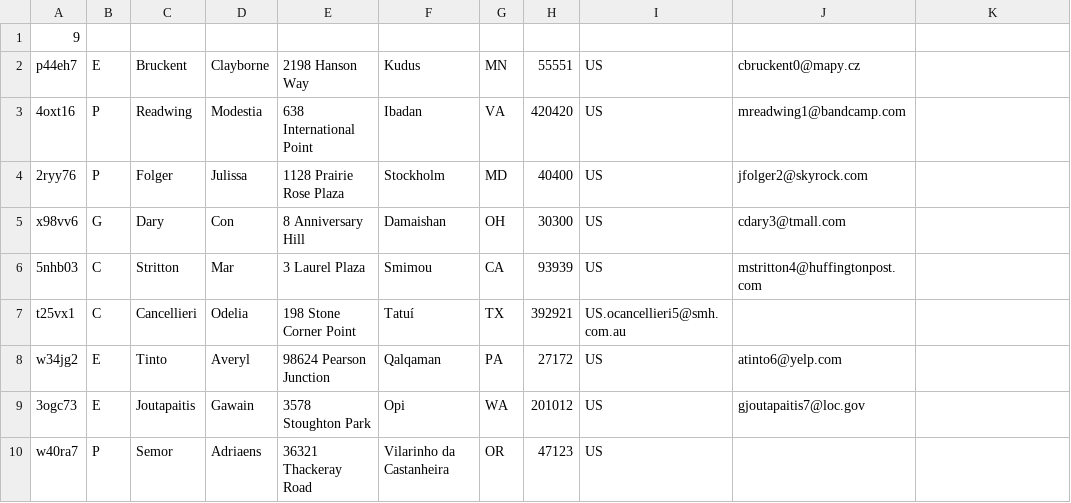
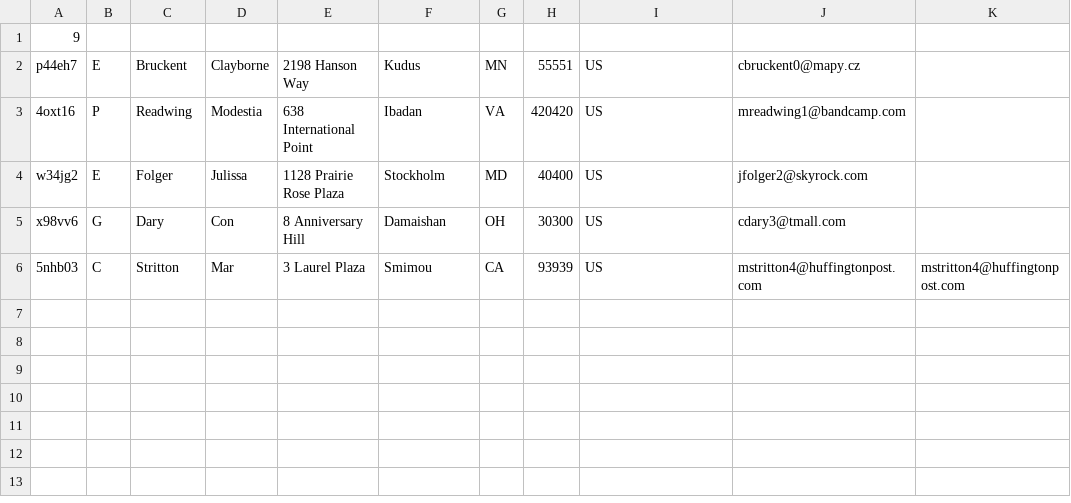
Before and after one commit to Boverbeek/Assignment2, a CSV file: Assignment2/data/Persons.csv, drawn as a sheet; the diff names each change by its address in the sheet, - before the commit and + after, or states it on an @@ line.

```diff
--- a/Assignment2/data/Persons.csv
+++ b/Assignment2/data/Persons.csv
-A4: 2ryy76
+A4: w34jg2
-B4: P
+B4: E
-K6: (empty)
+K6: mstritton4@huffingtonpost.com
-row 7: t25vx1 | C | Cancellieri | Odelia | 198 Stone Corner Point | Tatuí | TX | 392921 | US.ocancellieri5@smh.com.au
-row 8: w34jg2 | E | Tinto | Averyl | 98624 Pearson Junction | Qalqaman | PA | 27172 | US | atinto6@yelp.com
-row 9: 3ogc73 | E | Joutapaitis | Gawain | 3578 Stoughton Park | Opi | WA | 201012 | US | gjoutapaitis7@loc.gov
-row 10: w40ra7 | P | Semor | Adriaens | 36321 Thackeray Road | Vilarinho da Castanheira | OR | 47123 | US
```
Also changed, not shown: Assignment2/data/Items.csv, Assignment2/data/Stores.csv, 6 other files.
